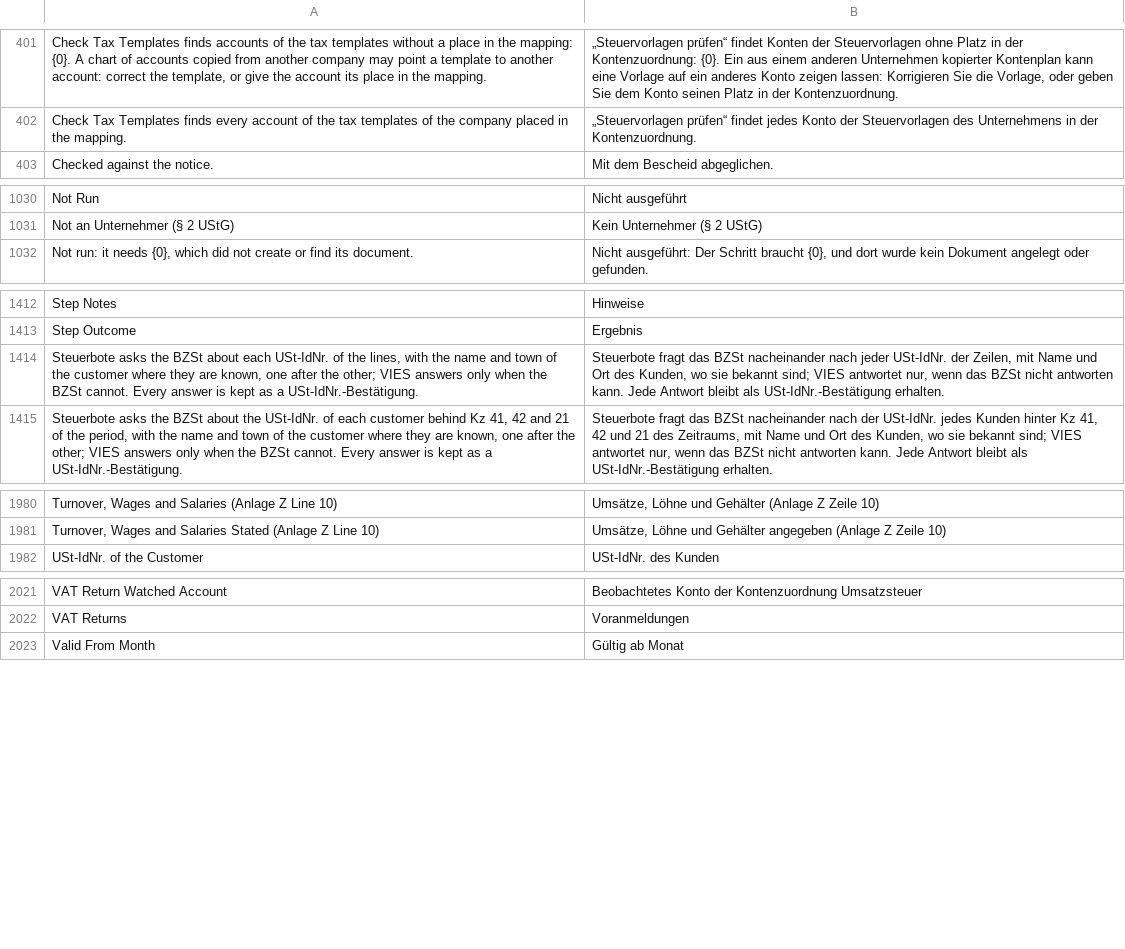
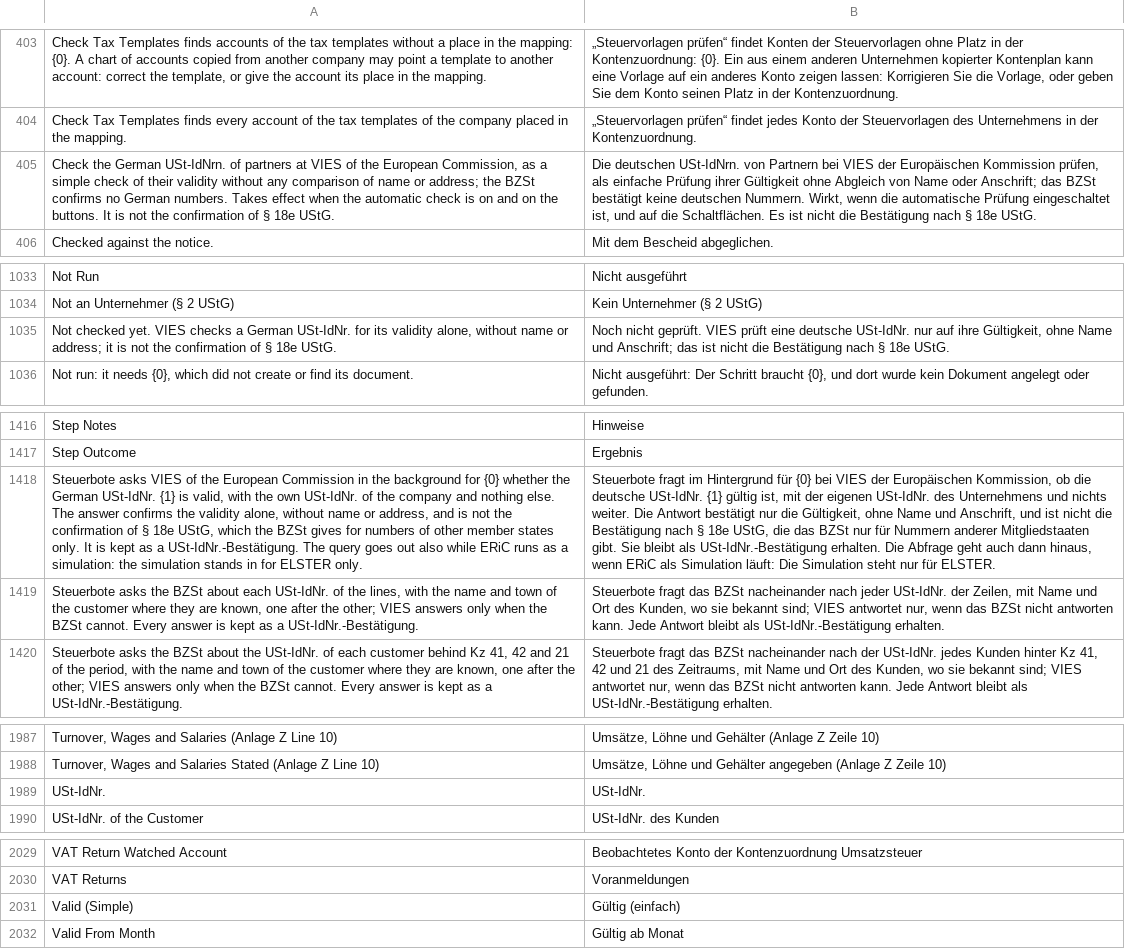
Before and after one commit to encircle360-oss/steuerbote, a CSV file: steuerbote/translations/de.csv, drawn as a sheet; only a part is shown, gaps mark what is left out; the diff covers the shown part only; the diff names each change by its address in the sheet, - before the commit and + after, or states it on an @@ line.

Commit message:
check german vat ids of partners at vies where the company checks them, with their own statuses, and say what is wrong with a malformed number

```diff
--- a/steuerbote/translations/de.csv
+++ b/steuerbote/translations/de.csv
+row 405: Check the German USt-IdNrn. of partners at VIES of the European Commission, as a simple check of their validity without any comparison of name or address; the BZSt confirms no German numbers. Takes effect when the automatic check is on and on the buttons. It is not the confirmation of § 18e UStG. | Die deutschen USt-IdNrn. von Partnern bei VIES der Europäischen Kommission prüfen, als einfache Prüfung ihrer Gültigkeit ohne Abgleich von Name oder Anschrift; das BZSt bestätigt keine deutschen Nummern. Wirkt, wenn die automatische Prüfung eingeschaltet ist, und auf die Schaltflächen. Es ist nicht die Bestätigung nach § 18e UStG.
+row 1035: Not checked yet. VIES checks a German USt-IdNr. for its validity alone, without name or address; it is not the confirmation of § 18e UStG. | Noch nicht geprüft. VIES prüft eine deutsche USt-IdNr. nur auf ihre Gültigkeit, ohne Name und Anschrift; das ist nicht die Bestätigung nach § 18e UStG.
+row 1418: Steuerbote asks VIES of the European Commission in the background for {0} whether the German USt-IdNr. {1} is valid, with the own USt-IdNr. of the company and nothing else. The answer confirms the validity alone, without name or address, and is not the confirmation of § 18e UStG, which the BZSt gives for numbers of other member states only. It is kept as a USt-IdNr.-Bestätigung. The query goes out also while ERiC runs as a simulation: the simulation stands in for ELSTER only. | Steuerbote fragt im Hintergrund für {0} bei VIES der Europäischen Kommission, ob die deutsche USt-IdNr. {1} gültig ist, mit der eigenen USt-IdNr. des Unternehmens und nichts weiter. Die Antwort bestätigt nur die Gültigkeit, ohne Name und Anschrift, und ist nicht die Bestätigung nach § 18e UStG, die das BZSt nur für Nummern anderer Mitgliedstaaten gibt. Sie bleibt als USt-IdNr.-Bestätigung erhalten. Die Abfrage geht auch dann hinaus, wenn ERiC als Simulation läuft: Die Simulation steht nur für ELSTER.
+row 1989: USt-IdNr. | USt-IdNr.
+row 2031: Valid (Simple) | Gültig (einfach)
```
Also changed, not shown: 7 added rows and 2 removed rows elsewhere in this file, 7 other files.
